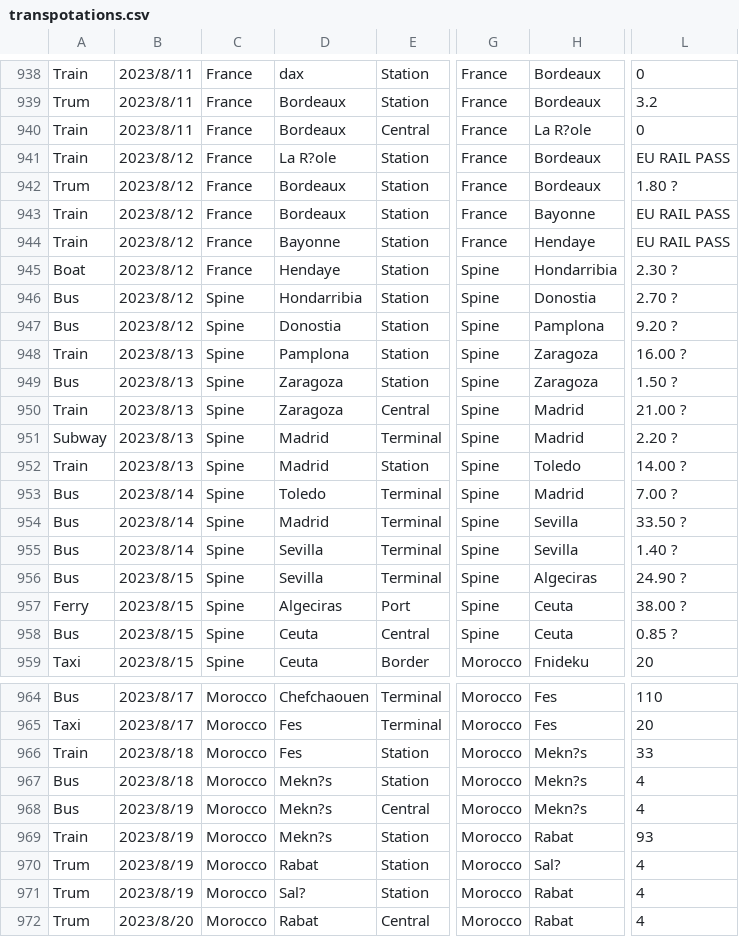
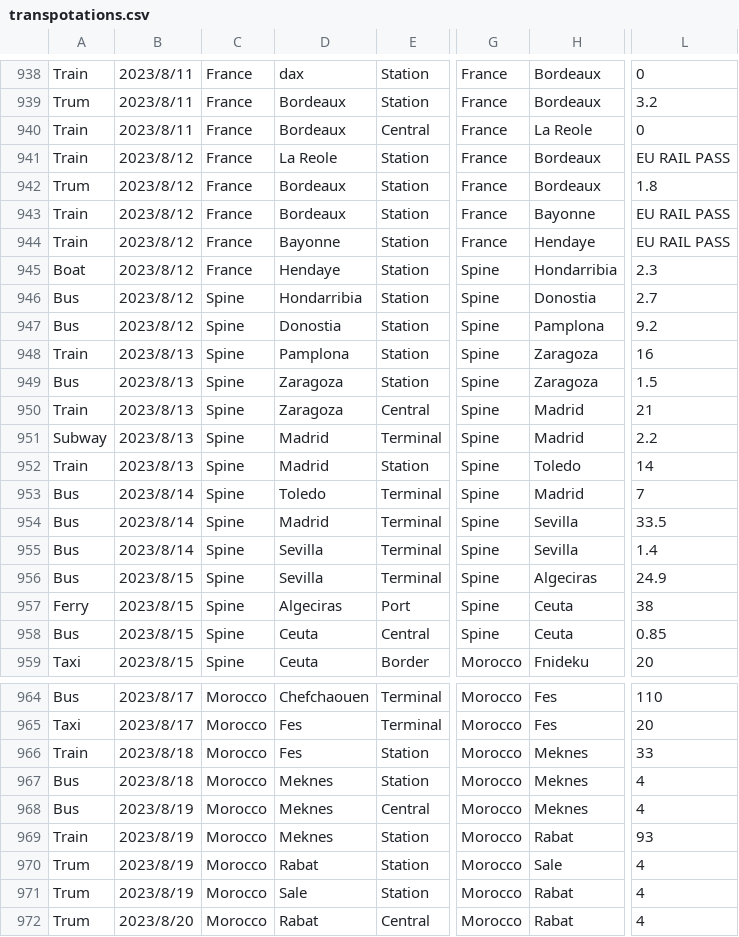
Before and after one commit to yomai-hiyashidewa/WorldTravelingLogger, a CSV file: documents/English/transpotations.csv, drawn as a sheet; only a part is shown, gaps mark what is left out; the diff covers the shown part only; the diff names each change by its address in the sheet, - before the commit and + after, or states it on an @@ line.

```diff
--- a/documents/English/transpotations.csv
+++ b/documents/English/transpotations.csv
-H940: La R?ole
+H940: La Reole
-D941: La R?ole
+D941: La Reole
-L942: 1.80 ?
+L942: 1.8
-L945: 2.30 ?
+L945: 2.3
-L946: 2.70 ?
+L946: 2.7
-L947: 9.20 ?
+L947: 9.2
-L948: 16.00 ?
+L948: 16
-L949: 1.50 ?
+L949: 1.5
-L950: 21.00 ?
+L950: 21
-L951: 2.20 ?
+L951: 2.2
-L952: 14.00 ?
+L952: 14
-L953: 7.00 ?
+L953: 7
-L954: 33.50 ?
+L954: 33.5
-L955: 1.40 ?
+L955: 1.4
-L956: 24.90 ?
+L956: 24.9
-L957: 38.00 ?
+L957: 38
-L958: 0.85 ?
+L958: 0.85
-H966:H968: Mekn?s
+H966:H968: Meknes
-D967:D969: Mekn?s
+D967:D969: Meknes
-H970: Sal?
+H970: Sale
-D971: Sal?
+D971: Sale
```
Also changed, not shown: 95 edited cells elsewhere in this file, 1 other file.
